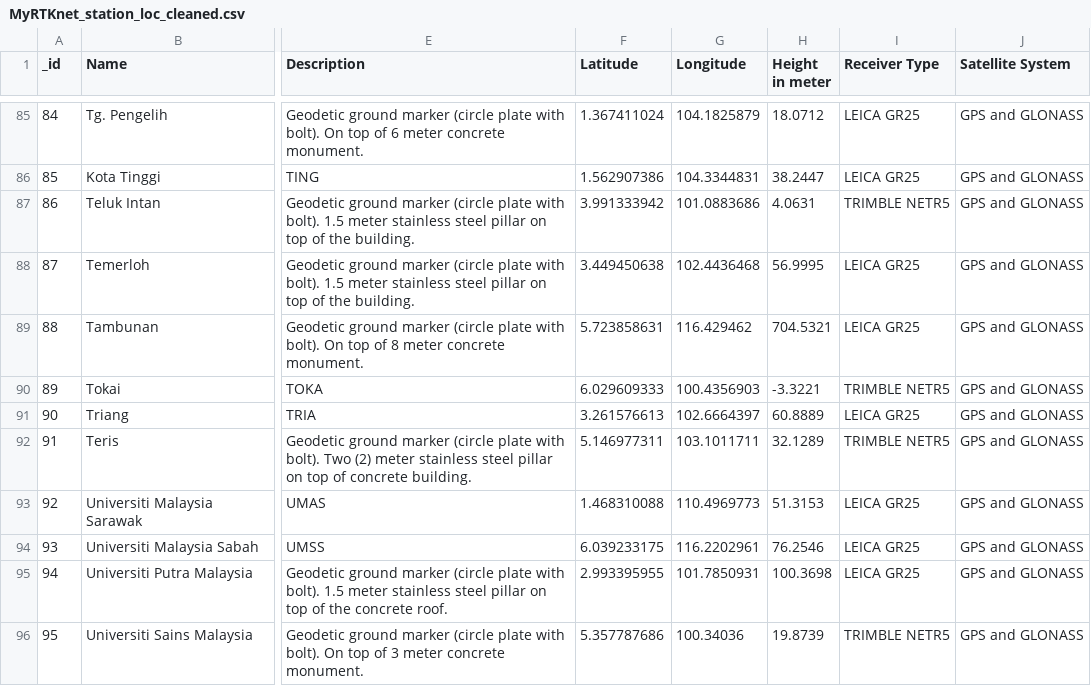
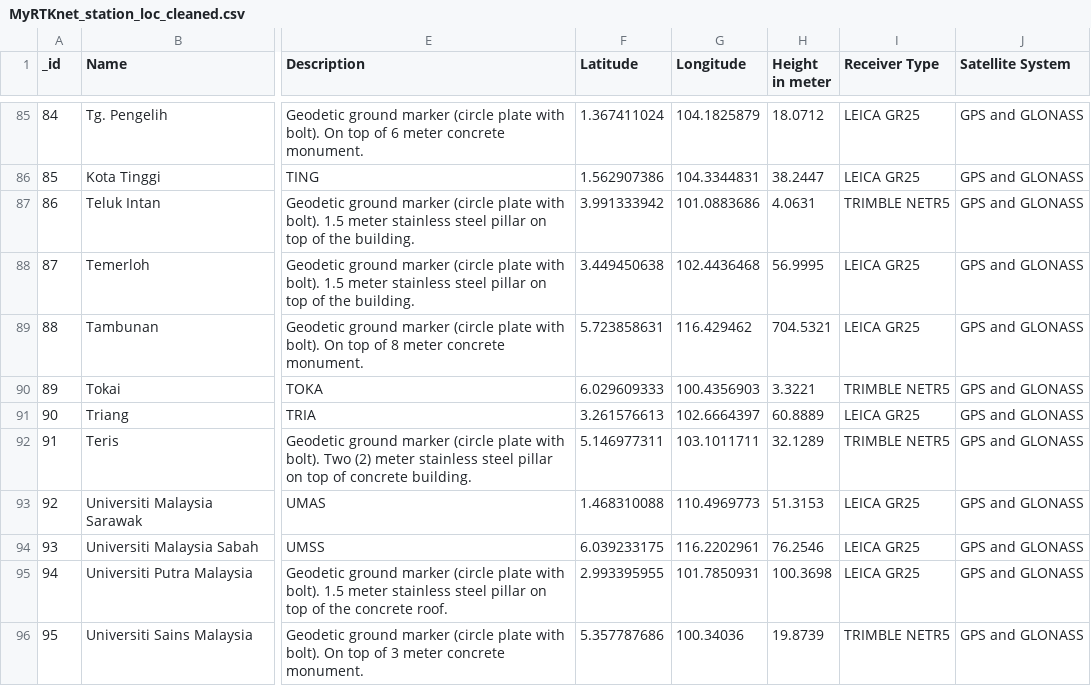
Before and after one commit to jlee0368/FIT3179_w9_hw, a CSV file: data/MyRTKnet_station_loc_cleaned.csv, drawn as a sheet; only a part is shown, gaps mark what is left out; the diff names each change by its address in the sheet, - before the commit and + after, or states it on an @@ line.

Commit message:
changes to false data

```diff
--- a/data/MyRTKnet_station_loc_cleaned.csv
+++ b/data/MyRTKnet_station_loc_cleaned.csv
-H90 (Height in meter): -3.3221
+H90 (Height in meter): 3.3221
```
